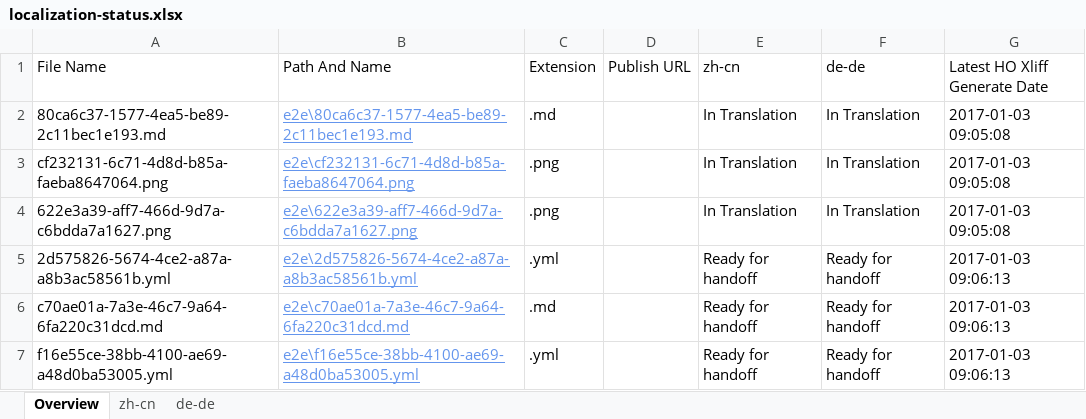
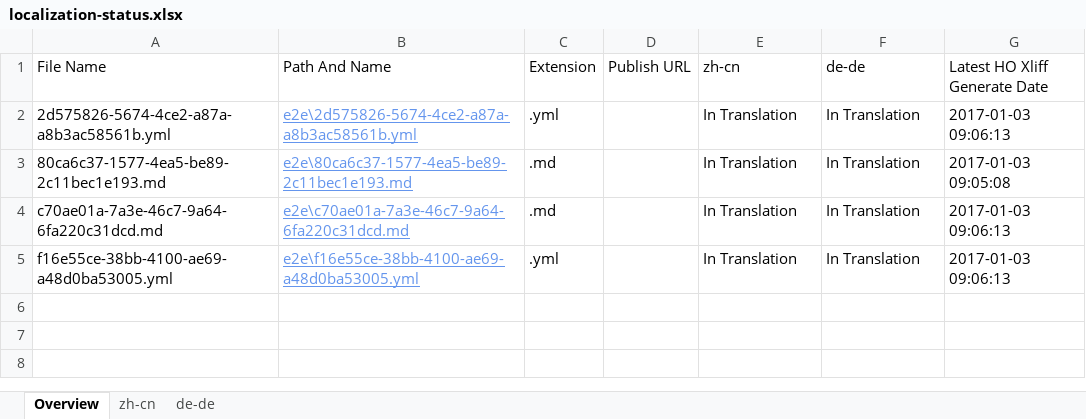
Before and after one commit to OpenLocalizationTestOrg/ol-test1-handback, an Excel workbook: ol-handback/OpenLocalizationTestOrg/ol-test1/ci/localization-status.xlsx, sheet Overview, drawn as a sheet; values as stored, in another font and other column widths than the file's, no borders; table styles not drawn; removed rows and columns are numbered as before the commit, all else as after; the diff names each change by its address in the sheet, - before the commit and + after, or states it on an @@ line.

```diff
--- a/ol-handback/OpenLocalizationTestOrg/ol-test1/ci/localization-status.xlsx (sheet Overview)
+++ b/ol-handback/OpenLocalizationTestOrg/ol-test1/ci/localization-status.xlsx (sheet Overview)
+row 2: 2d575826-5674-4ce2-a87a-a8b3ac58561b.yml | e2e\2d575826-5674-4ce2-a87a-a8b3ac58561b.yml | .yml |  | In Translation | In Translation | 2017-01-03 09:06:13
-row 3: cf232131-6c71-4d8d-b85a-faeba8647064.png | e2e\cf232131-6c71-4d8d-b85a-faeba8647064.png | .png |  | In Translation | In Translation | 2017-01-03 09:05:08
-row 4: 622e3a39-aff7-466d-9d7a-c6bdda7a1627.png | e2e\622e3a39-aff7-466d-9d7a-c6bdda7a1627.png | .png |  | In Translation | In Translation | 2017-01-03 09:05:08
-row 5: 2d575826-5674-4ce2-a87a-a8b3ac58561b.yml | e2e\2d575826-5674-4ce2-a87a-a8b3ac58561b.yml | .yml |  | Ready for handoff | Ready for handoff | 2017-01-03 09:06:13
-E4:E5 (zh-cn): Ready for handoff
+E4:E5 (zh-cn): In Translation
-F4:F5 (de-de): Ready for handoff
+F4:F5 (de-de): In Translation
```
Also changed, not shown: sheet zh-cn, sheet de-de.
